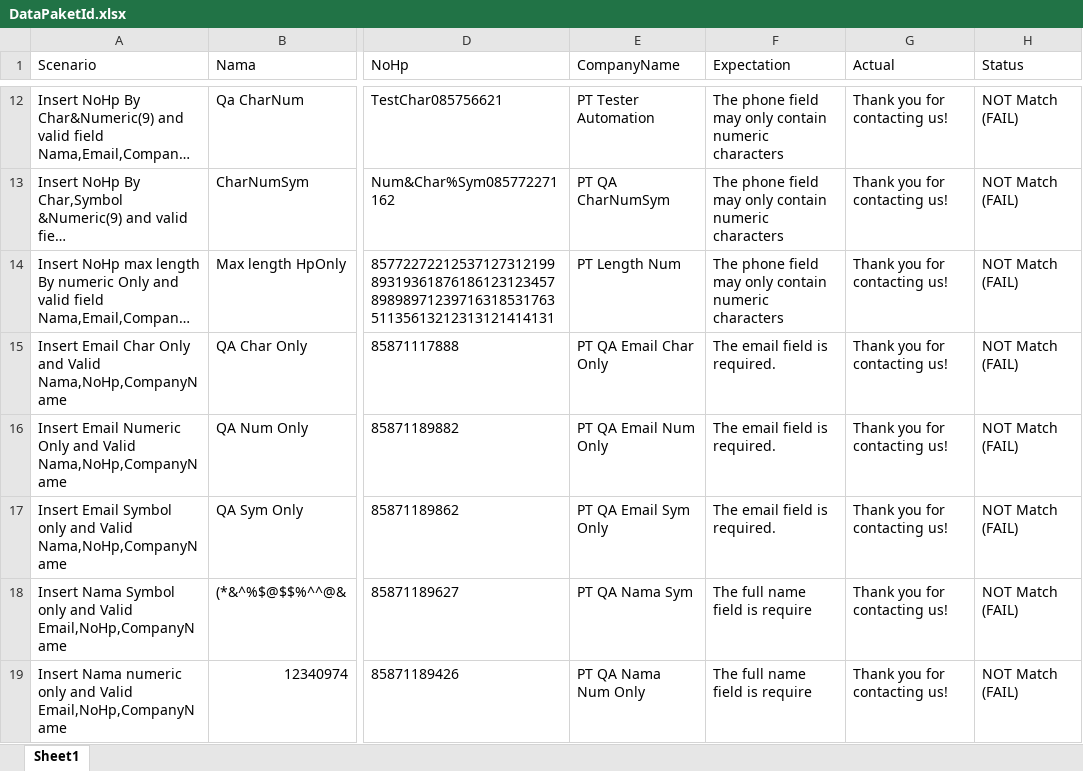
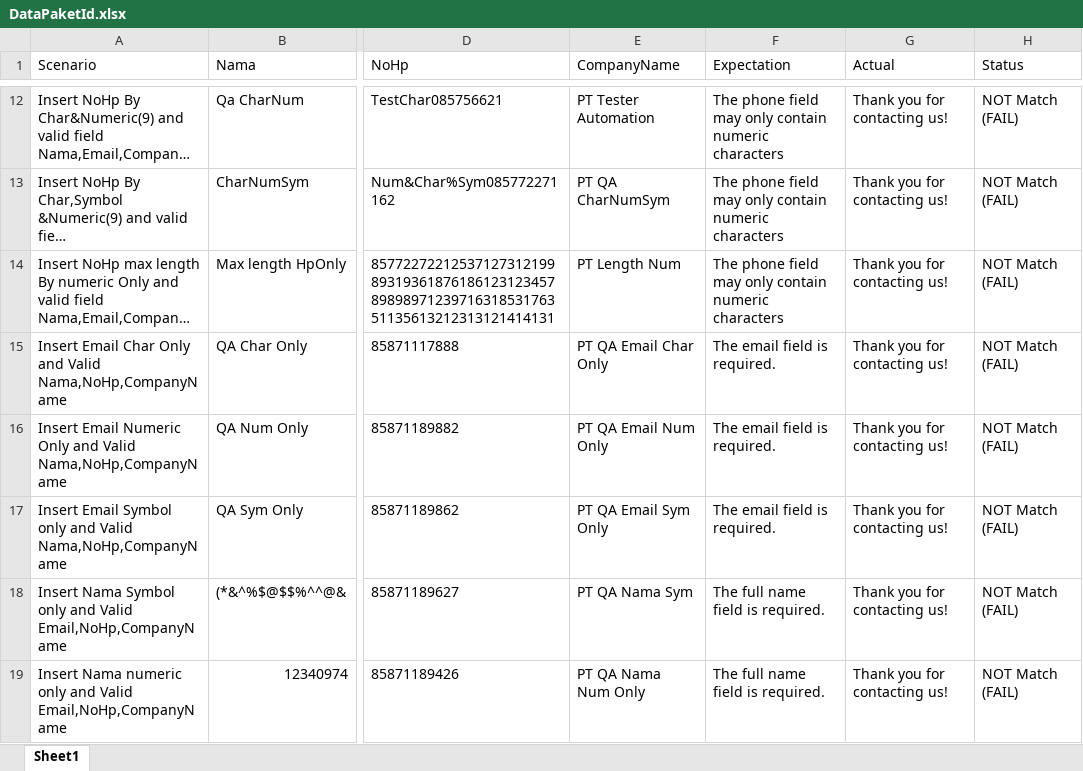
Before and after one commit to falihilmi/Automation-Test-Paket.id, an Excel workbook: DataPaketId.xlsx, sheet Sheet1, drawn as a sheet; only a part is shown, gaps mark what is left out; long unchanged cells end in …; values as stored, in another font and other column widths than the file's, no borders; the diff names each change by its address in the sheet, - before the commit and + after, or states it on an @@ line.

```diff
--- a/DataPaketId.xlsx (sheet Sheet1)
+++ b/DataPaketId.xlsx (sheet Sheet1)
-F18:F19 (Expectation): The full name field is require
+F18:F19 (Expectation): The full name field is required.
```
Also changed, not shown: 29 other files.
